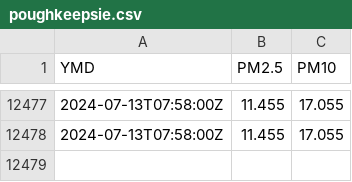
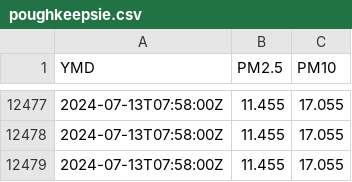
Before and after one commit to bardcesh/Poughkeepsie, a CSV file: data/poughkeepsie.csv, drawn as a sheet; only a part is shown, gaps mark what is left out.

Commit message:
GH ACTION Headlines Sat Jul 13 13:47:28 UTC 2024

```diff
--- a/data/poughkeepsie.csv
+++ b/data/poughkeepsie.csv
@@ -12478 +12478,2 @@ YMD,PM2.5,PM10
 2024-07-13T07:58:00Z,11.455,17.055
+2024-07-13T07:58:00Z,11.455,17.055
```
